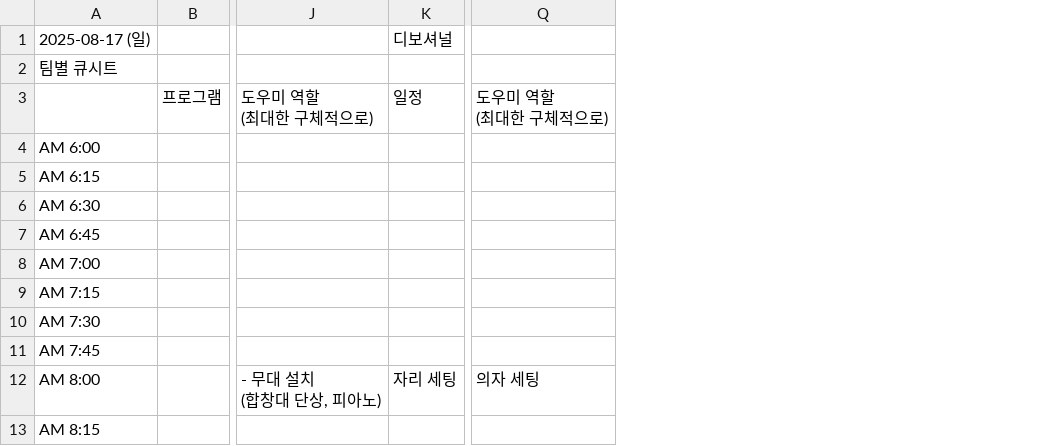
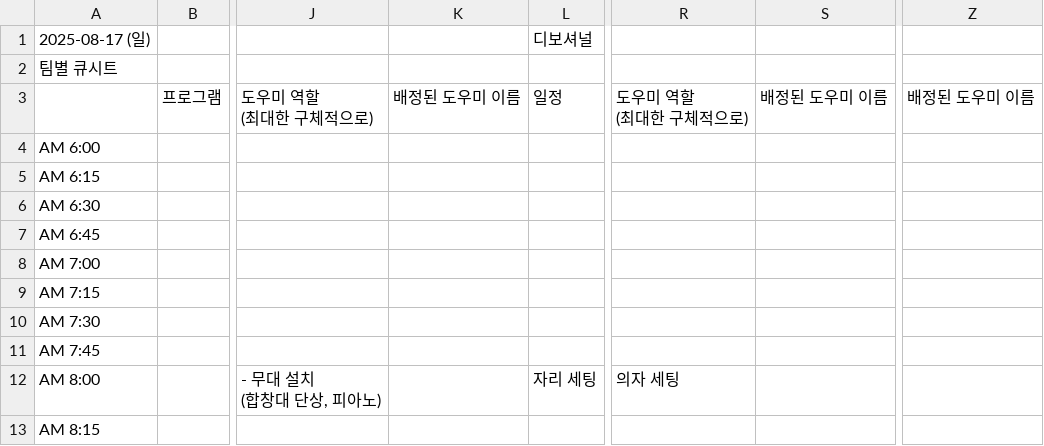
Before and after one commit to heeeoneee/cue_sheet_checker, a CSV file: initial_csv_files/2025 KYSA 운영위원 통합 큐시트_8.17일.csv, drawn as a sheet; only a part is shown, gaps mark what is left out; the diff names each change by its address in the sheet, - before the commit and + after, or states it on an @@ line.

```diff
--- a/initial_csv_files/2025 KYSA 운영위원 통합 큐시트_8.17일.csv
+++ b/initial_csv_files/2025 KYSA 운영위원 통합 큐시트_8.17일.csv
+column K, row 3: 배정된 도우미 이름
+column S, row 3: 배정된 도우미 이름
+column Z, row 3: 배정된 도우미 이름
```
Also changed, not shown: initial_csv_files/2025 KYSA 운영위원 통합 큐시트_8.15금.csv, 39 other files.
